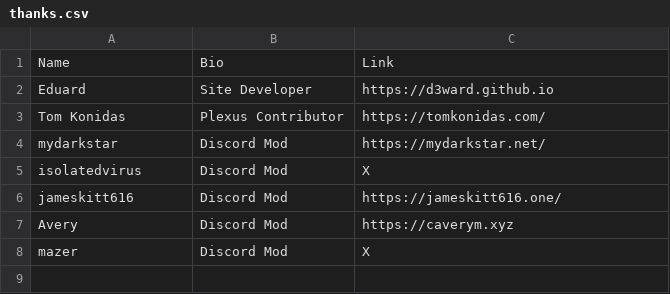
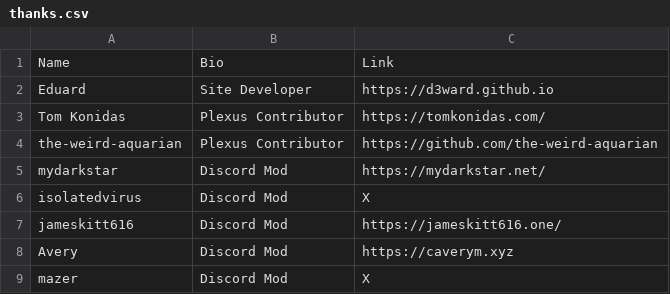
Before and after one commit to techlore/channel-content, a CSV file: Assets/thanks.csv, drawn as a sheet; the diff names each change by its address in the sheet, - before the commit and + after, or states it on an @@ line.

Commit message:
Added Plexus Contributor

```diff
--- a/Assets/thanks.csv
+++ b/Assets/thanks.csv
+row 4: the-weird-aquarian | Plexus Contributor | https://github.com/the-weird-aquarian
```
